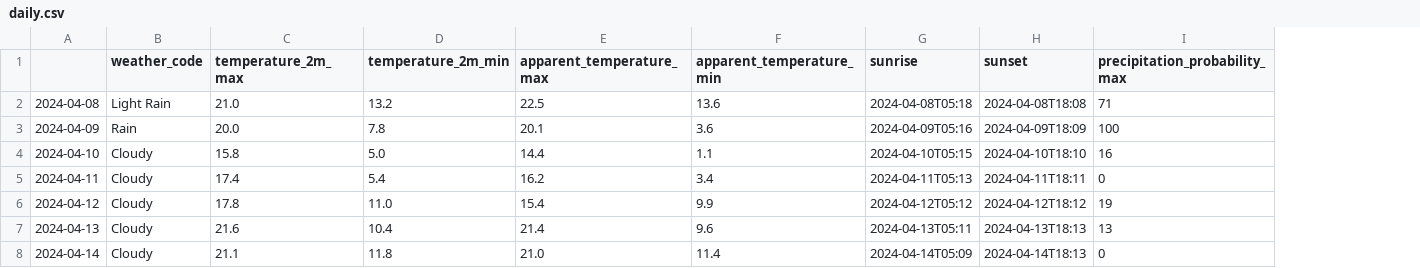
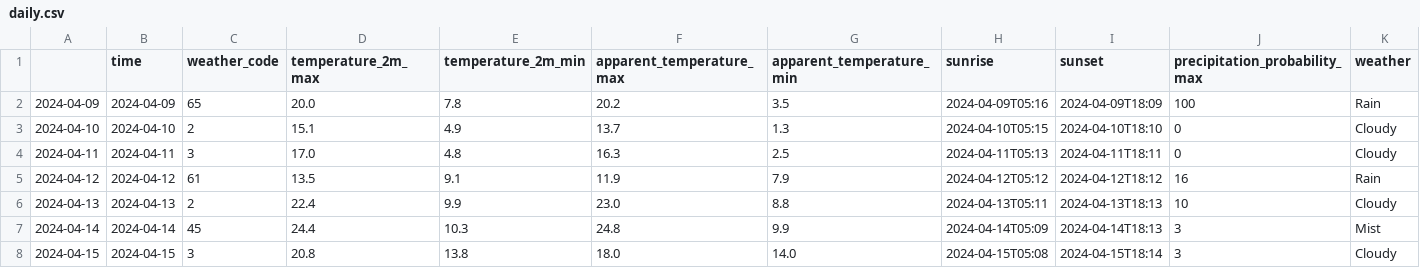
Before and after one commit to Itoo225571/CycleD, a CSV file: daily.csv, drawn as a sheet; removed rows and columns are numbered as before the commit, all else as after; the diff names each change by its address in the sheet, - before the commit and + after, or states it on an @@ line.

```diff
--- a/daily.csv
+++ b/daily.csv
+column B (time), rows 2-7: 2024-04-09 | 2024-04-10 | 2024-04-11 | 2024-04-12 | 2024-04-13 | 2024-04-14
+column K (weather), rows 2-7: Rain | Cloudy | Cloudy | Rain | Cloudy | Mist
-row 2: 2024-04-08 | Light Rain | 21.0 | 13.2 | 22.5 | 13.6 | 2024-04-08T05:18 | 2024-04-08T18:08 | 71
-C2 (weather_code): Rain
+C2 (weather_code): 65
-F2 (apparent_temperature_max): 20.1
+F2 (apparent_temperature_max): 20.2
-G2 (apparent_temperature_min): 3.6
+G2 (apparent_temperature_min): 3.5
-C3 (weather_code): Cloudy
+C3 (weather_code): 2
-D3 (temperature_2m_max): 15.8
+D3 (temperature_2m_max): 15.1
-E3 (temperature_2m_min): 5.0
+E3 (temperature_2m_min): 4.9
-F3 (apparent_temperature_max): 14.4
+F3 (apparent_temperature_max): 13.7
-G3 (apparent_temperature_min): 1.1
+G3 (apparent_temperature_min): 1.3
-J3 (precipitation_probability_max): 16
+J3 (precipitation_probability_max): 0
-C4 (weather_code): Cloudy
+C4 (weather_code): 3
-D4 (temperature_2m_max): 17.4
+D4 (temperature_2m_max): 17.0
-E4 (temperature_2m_min): 5.4
+E4 (temperature_2m_min): 4.8
-F4 (apparent_temperature_max): 16.2
+F4 (apparent_temperature_max): 16.3
-G4 (apparent_temperature_min): 3.4
+G4 (apparent_temperature_min): 2.5
-C5 (weather_code): Cloudy
+C5 (weather_code): 61
-D5 (temperature_2m_max): 17.8
+D5 (temperature_2m_max): 13.5
-E5 (temperature_2m_min): 11.0
+E5 (temperature_2m_min): 9.1
-F5 (apparent_temperature_max): 15.4
+F5 (apparent_temperature_max): 11.9
-G5 (apparent_temperature_min): 9.9
+G5 (apparent_temperature_min): 7.9
-J5 (precipitation_probability_max): 19
+J5 (precipitation_probability_max): 16
-C6 (weather_code): Cloudy
+C6 (weather_code): 2
-D6 (temperature_2m_max): 21.6
+D6 (temperature_2m_max): 22.4
-E6 (temperature_2m_min): 10.4
+E6 (temperature_2m_min): 9.9
-F6 (apparent_temperature_max): 21.4
+F6 (apparent_temperature_max): 23.0
-G6 (apparent_temperature_min): 9.6
+G6 (apparent_temperature_min): 8.8
-J6 (precipitation_probability_max): 13
+J6 (precipitation_probability_max): 10
-C7 (weather_code): Cloudy
+C7 (weather_code): 45
-D7 (temperature_2m_max): 21.1
+D7 (temperature_2m_max): 24.4
-E7 (temperature_2m_min): 11.8
+E7 (temperature_2m_min): 10.3
-F7 (apparent_temperature_max): 21.0
+F7 (apparent_temperature_max): 24.8
-G7 (apparent_temperature_min): 11.4
+G7 (apparent_temperature_min): 9.9
-J7 (precipitation_probability_max): 0
+J7 (precipitation_probability_max): 3
+row 8: 2024-04-15 | 2024-04-15 | 3 | 20.8 | 13.8 | 18.0 | 14.0 | 2024-04-15T05:08 | 2024-04-15T18:14 | 3 | Cloudy
```
Also changed, not shown: hourly.csv, 4 other files.
